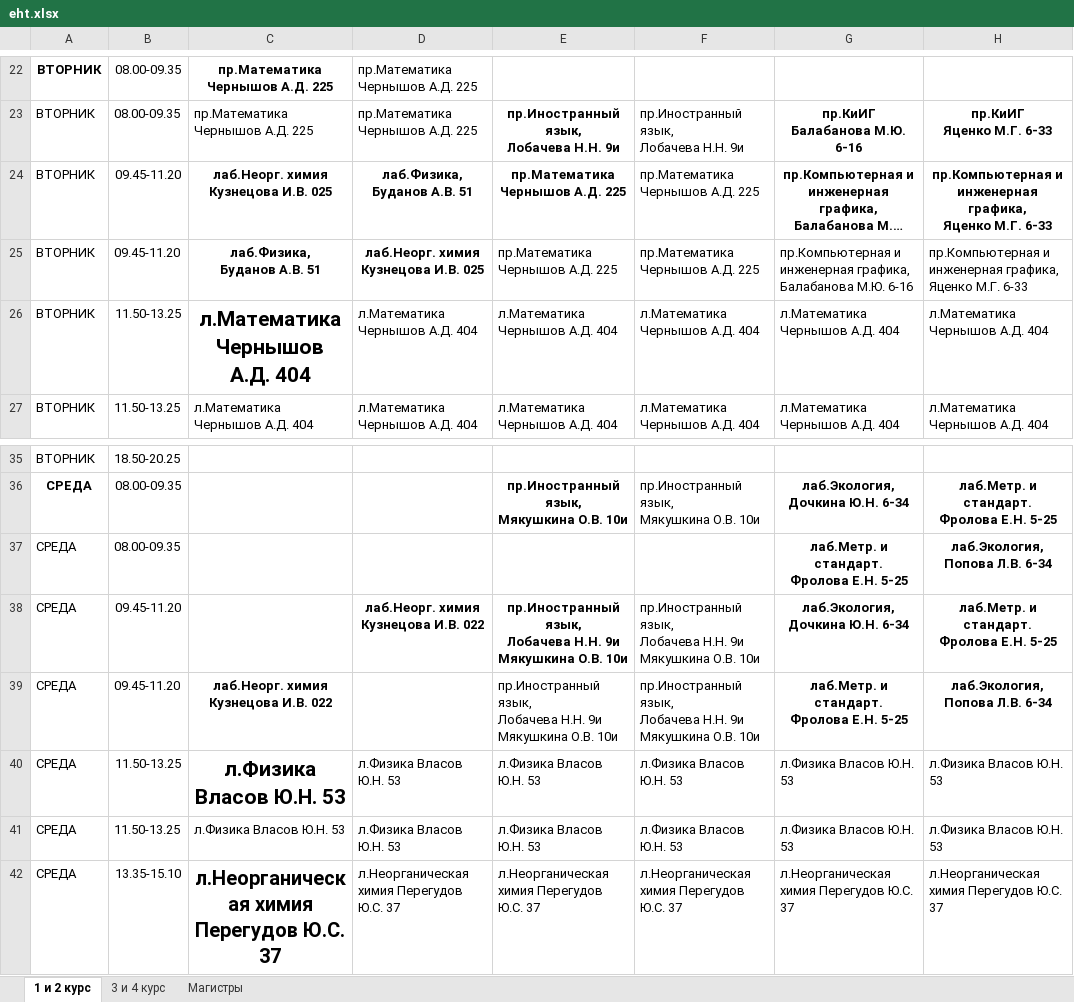
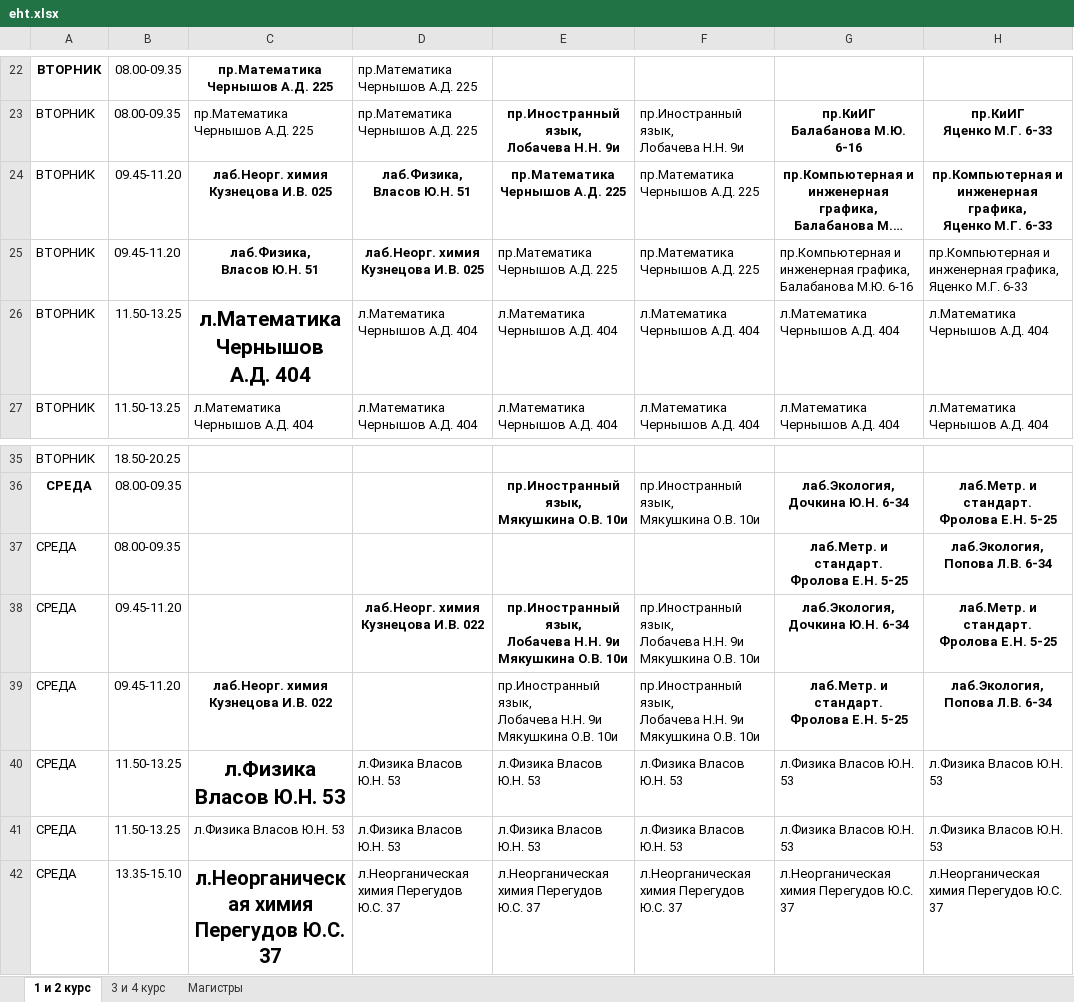
Before and after one commit to Solomka-0/VK_VSUET_Assistant, an Excel workbook: timetables/eht.xlsx, sheet 1 и 2 курс, drawn as a sheet; only a part is shown, gaps mark what is left out; long unchanged cells end in …; values as stored, in another font and other column widths than the file's, no borders; ↵ is a line break in a cell; the diff names each change by its address in the sheet, - before the commit and + after, or states it on an @@ line.

```diff
--- a/timetables/eht.xlsx (sheet 1 и 2 курс)
+++ b/timetables/eht.xlsx (sheet 1 и 2 курс)
-D24: лаб.Физика, ↵ Буданов А.В. 51
+D24: лаб.Физика, ↵ Власов Ю.Н. 51
-C25: лаб.Физика, ↵ Буданов А.В. 51
+C25: лаб.Физика, ↵ Власов Ю.Н. 51
-E38:E39: …О.В. 10и
+E38:E39: …О.В. 10и
-F38:F39: …О.В. 10и
+F38:F39: …О.В. 10и
```
Also changed, not shown: timetables/eui.xlsx, timetables/pma.xlsx, 3 other files.
